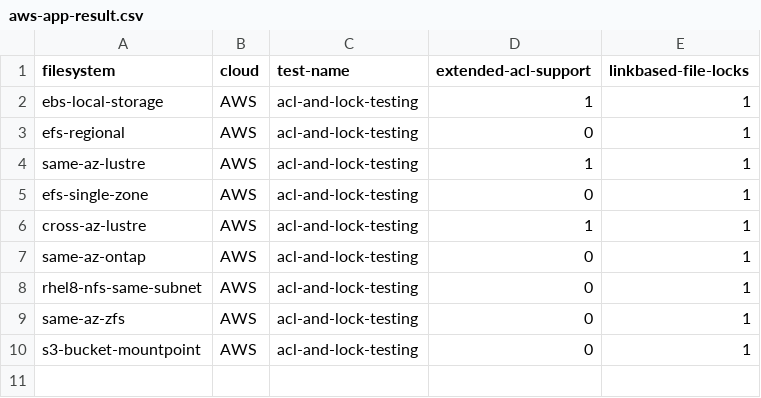
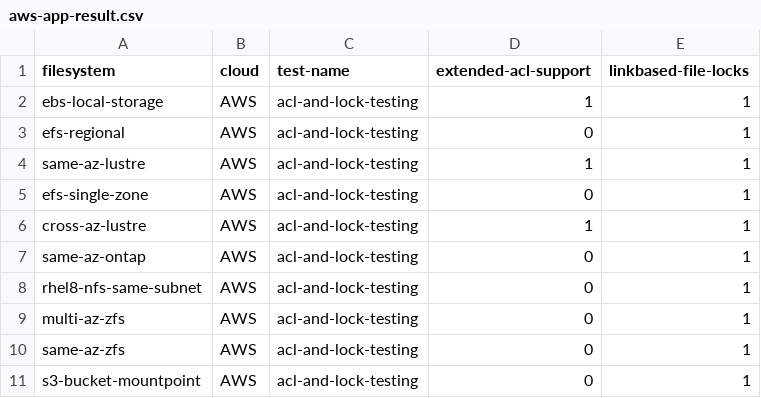
Before and after one commit to samcofer/cloud-storage-testing, a CSV file: results/processed/aws-app-result.csv, drawn as a sheet.

```diff
--- a/results/processed/aws-app-result.csv
+++ b/results/processed/aws-app-result.csv
@@ -8,2 +8,3 @@ same-az-ontap,AWS,acl-and-lock-testing,0,1
 rhel8-nfs-same-subnet,AWS,acl-and-lock-testing,0,1
+multi-az-zfs,AWS,acl-and-lock-testing,0,1
 same-az-zfs,AWS,acl-and-lock-testing,0,1
```
Also changed, not shown: results/processed/aws-io-result.csv, results/processed/aws-python-result.csv, 5 other files.
